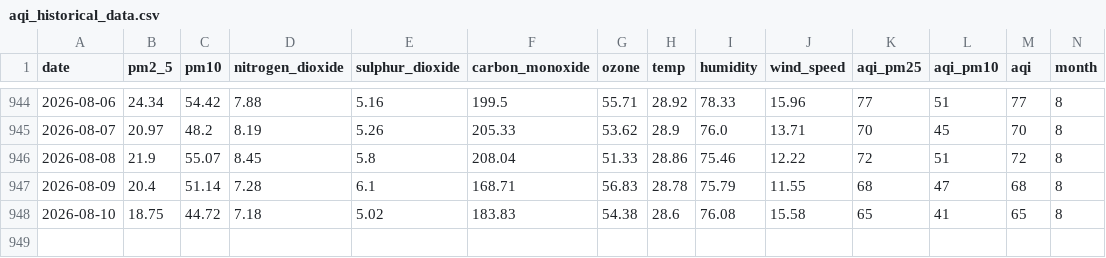
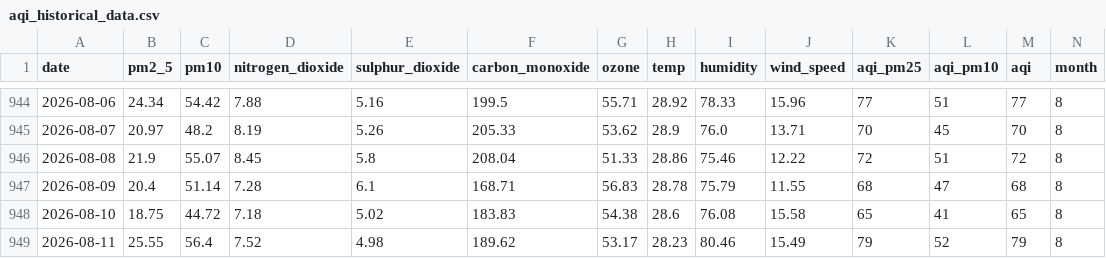
Before and after one commit to jaweriafaheem/AQIPrediction, a CSV file: aqi_historical_data.csv, drawn as a sheet; only a part is shown, gaps mark what is left out; rows hold the shown columns only; the diff names each change by its address in the sheet, - before the commit and + after, or states it on an @@ line.

```diff
--- a/aqi_historical_data.csv
+++ b/aqi_historical_data.csv
+row 949: 2026-08-11 | 25.55 | 56.4 | 7.52 | 4.98 | 189.62 | 53.17 | 28.23 | 80.46 | 15.49 | 79 | 52 | 79 | 8
```
